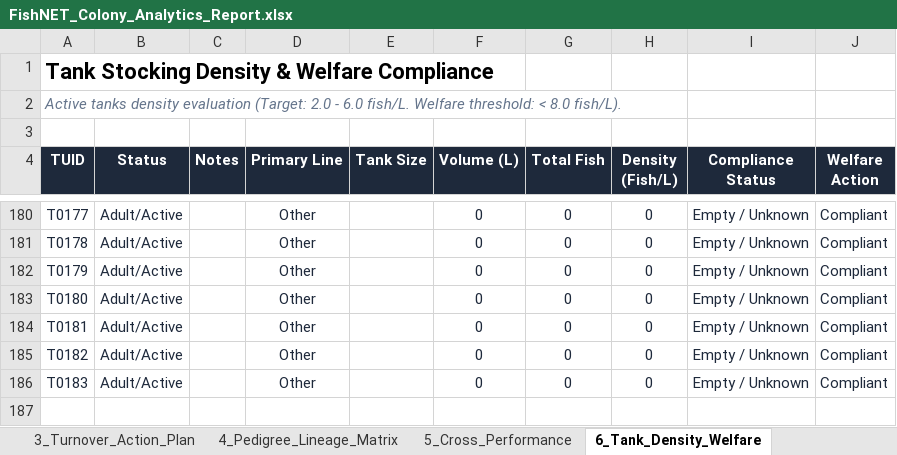
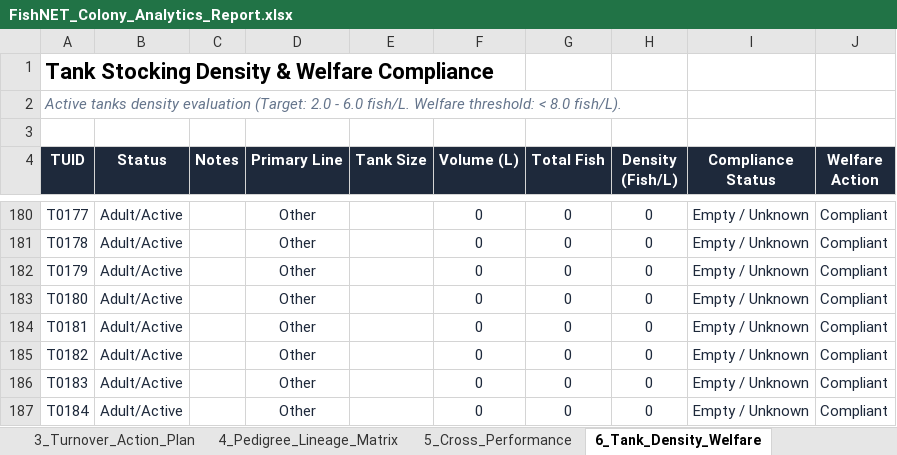
Before and after one commit to ae20164-beep/QU-Zebrafish-FishNET, an Excel workbook: FishNET_Colony_Analytics_Report.xlsx, sheet 6_Tank_Density_Welfare, drawn as a sheet; only a part is shown, gaps mark what is left out; values as stored, in another font and other column widths than the file's, no borders; the diff names each change by its address in the sheet, - before the commit and + after, or states it on an @@ line.

Commit message:
Fix inventory table schema, tank count (183 tanks), restore FileMaker columns & remove non-functional web ingestion

```diff
--- a/FishNET_Colony_Analytics_Report.xlsx (sheet 6_Tank_Density_Welfare)
+++ b/FishNET_Colony_Analytics_Report.xlsx (sheet 6_Tank_Density_Welfare)
+row 187: T0184 | Adult/Active |  | Other |  | 0 | 0 | 0 | Empty / Unknown | Compliant
```
Also changed, not shown: sheet 3_Turnover_Action_Plan, sheet 4_Pedigree_Lineage_Matrix, sheet 1_Executive_Summary, sheet 2_Line_Demographics, 11 other files.
